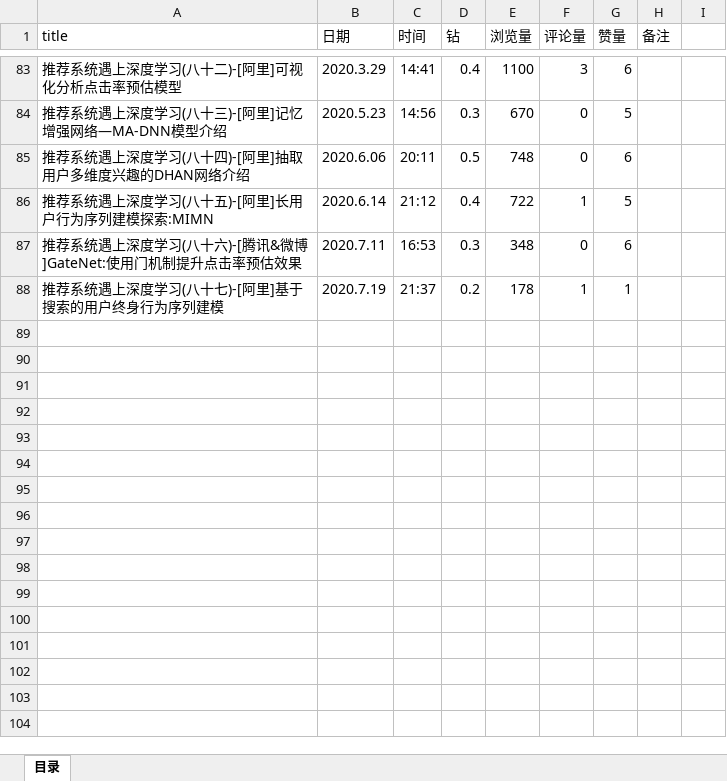
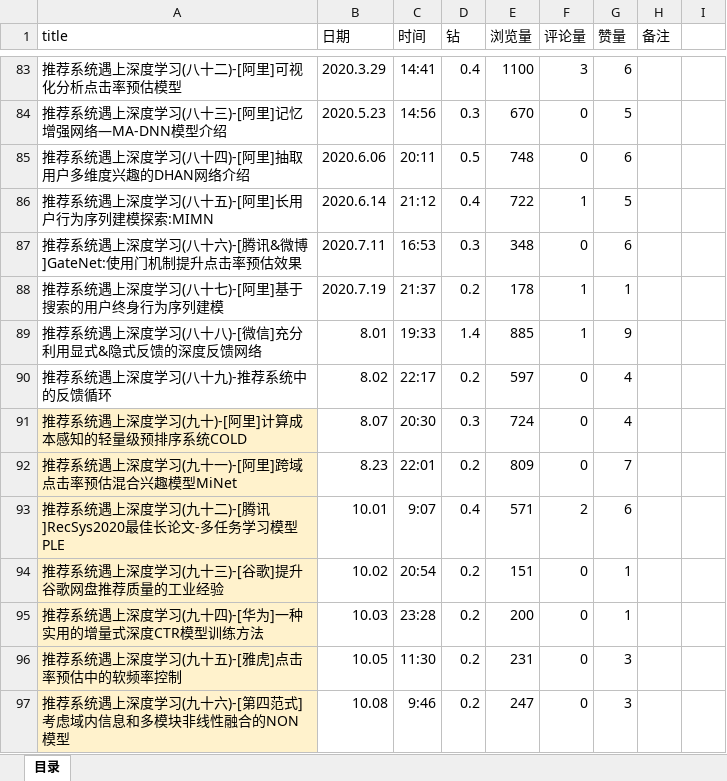
Before and after one commit to Melaniemod/note, an Excel workbook: 博客-文章/石晓文/目录.xlsx, sheet 目录, drawn as a sheet; only a part is shown, gaps mark what is left out; values as stored, in another font and other column widths than the file's, no borders; the diff names each change by its address in the sheet, - before the commit and + after, or states it on an @@ line.

```diff
--- a/博客-文章/石晓文/目录.xlsx (sheet 目录)
+++ b/博客-文章/石晓文/目录.xlsx (sheet 目录)
+row 89: 推荐系统遇上深度学习(八十八)-[微信]充分利用显式&隐式反馈的深度反馈网络 | 8.01 | 19:33 | 1.4 | 885 | 1 | 9
+row 90: 推荐系统遇上深度学习(八十九)-推荐系统中的反馈循环 | 8.02 | 22:17 | 0.2 | 597 | 0 | 4
+row 91: 推荐系统遇上深度学习(九十)-[阿里]计算成本感知的轻量级预排序系统COLD | 8.07 | 20:30 | 0.3 | 724 | 0 | 4
+row 92: 推荐系统遇上深度学习(九十一)-[阿里]跨域点击率预估混合兴趣模型MiNet | 8.23 | 22:01 | 0.2 | 809 | 0 | 7
+row 93: 推荐系统遇上深度学习(九十二)-[腾讯]RecSys2020最佳长论文-多任务学习模型PLE | 10.01 | 9:07 | 0.4 | 571 | 2 | 6
+row 94: 推荐系统遇上深度学习(九十三)-[谷歌]提升谷歌网盘推荐质量的工业经验 | 10.02 | 20:54 | 0.2 | 151 | 0 | 1
+row 95: 推荐系统遇上深度学习(九十四)-[华为]一种实用的增量式深度CTR模型训练方法 | 10.03 | 23:28 | 0.2 | 200 | 0 | 1
+row 96: 推荐系统遇上深度学习(九十五)-[雅虎]点击率预估中的软频率控制 | 10.05 | 11:30 | 0.2 | 231 | 0 | 3
+row 97: 推荐系统遇上深度学习(九十六)-[第四范式]考虑域内信息和多模块非线性融合的NON模型 | 10.08 | 9:46 | 0.2 | 247 | 0 | 3
```
Also changed, not shown: 2 other files.
